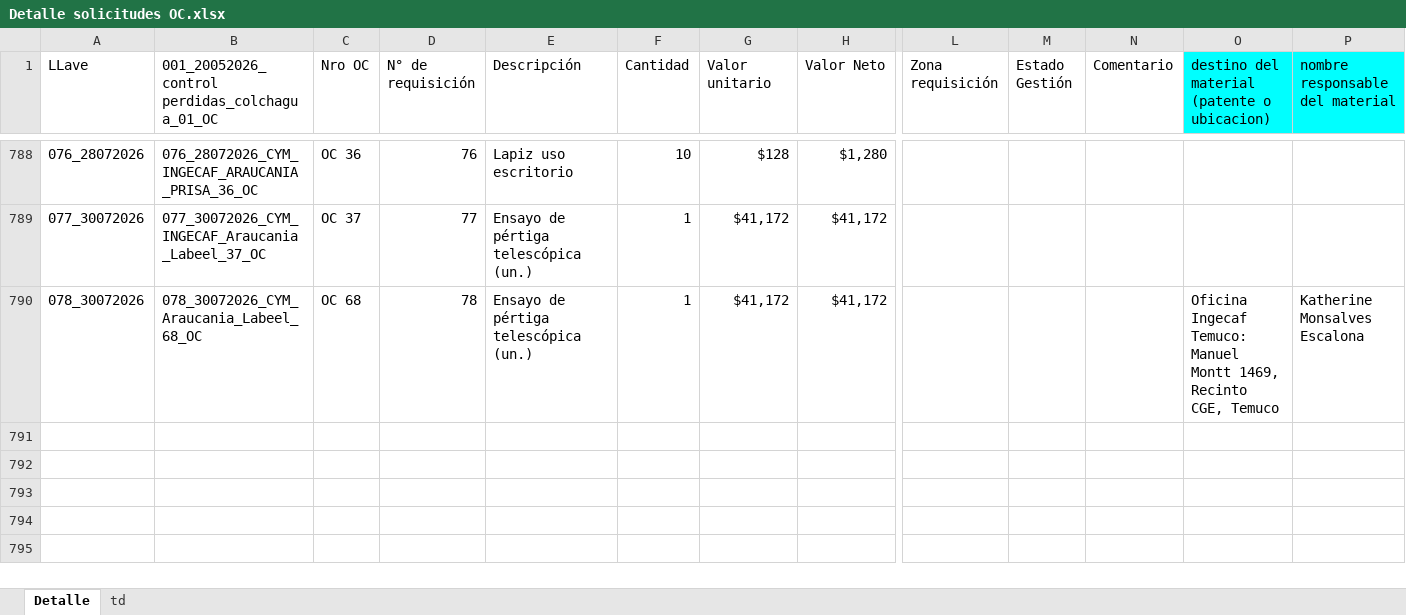
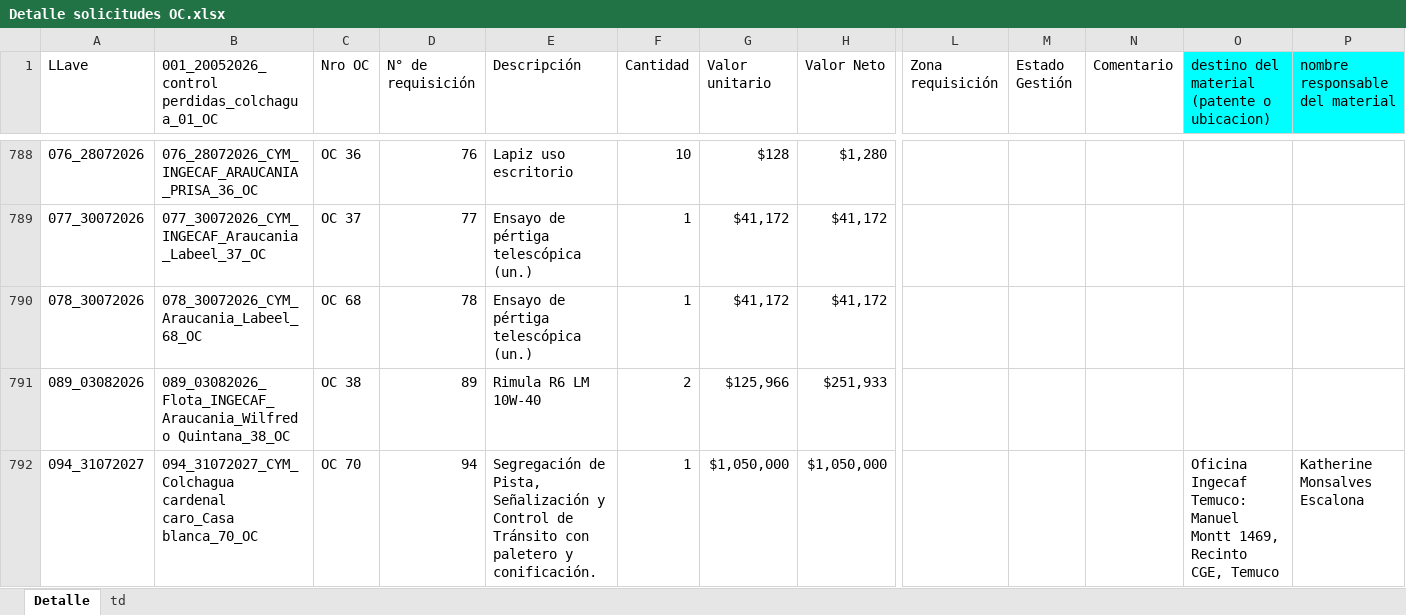
Before and after one commit to RodrigoCay/RequiAA, an Excel workbook: Detalle solicitudes OC.xlsx, sheet Detalle, drawn as a sheet; only a part is shown, gaps mark what is left out; values as stored, in another font and other column widths than the file's, no borders; table styles not drawn; rows hold the shown columns only; the diff names each change by its address in the sheet, - before the commit and + after, or states it on an @@ line.

```diff
--- a/Detalle solicitudes OC.xlsx (sheet Detalle)
+++ b/Detalle solicitudes OC.xlsx (sheet Detalle)
-O790: Oficina Ingecaf Temuco: Manuel Montt 1469, Recinto CGE, Temuco
+O790: (empty)
-P790 (nombre responsable del material): Katherine Monsalves Escalona
+P790 (nombre responsable del material): (empty)
+row 791: 089_03082026 | 089_03082026_Flota_INGECAF_Araucania_Wilfredo Quintana_38_OC | OC 38 | 89 | Rimula R6 LM 10W-40 | 2 | $125,966 | $251,933
+row 792: 094_31072027 | 094_31072027_CYM_Colchagua cardenal caro_Casa blanca_70_OC | OC 70 | 94 | Segregación de Pista, Señalización y Control de Tránsito con paletero y conificación. | 1 | $1,050,000 | $1,050,000 |  |  |  | Oficina Ingecaf Temuco: Manuel Montt 1469, Recinto CGE, Temuco | Katherine Monsalves Escalona
```
Also changed, not shown: Prueba.xlsx.
